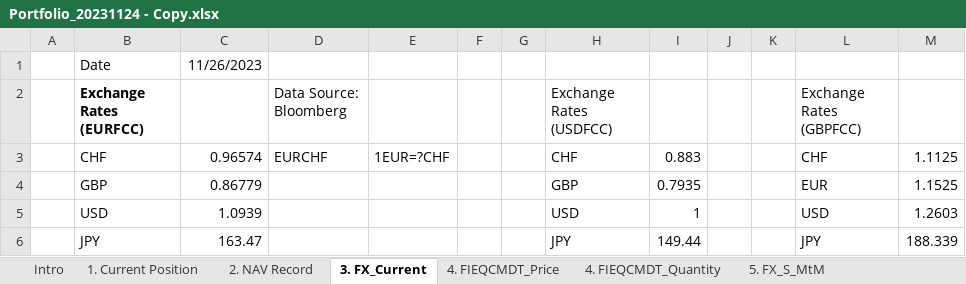
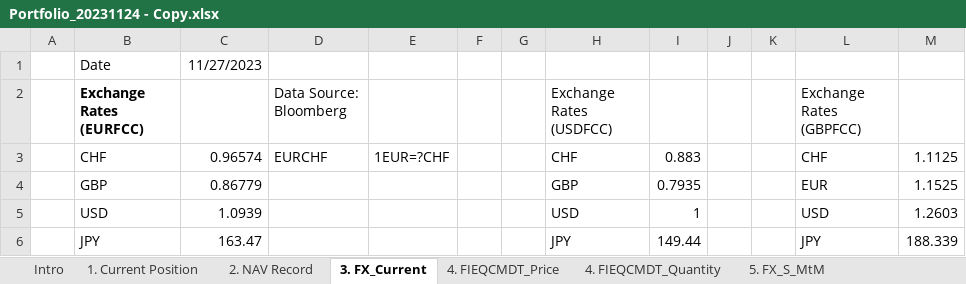
Before and after one commit to XuanzheGe/Portfolio-Performance-Report, an Excel workbook: Portfolio_20231124 - Copy.xlsx, sheet 3. FX_Current, drawn as a sheet; only a part is shown; values as stored, in another font and other column widths than the file's, no borders; the diff names each change by its address in the sheet, - before the commit and + after, or states it on an @@ line.

```diff
--- a/Portfolio_20231124 - Copy.xlsx (sheet 3. FX_Current)
+++ b/Portfolio_20231124 - Copy.xlsx (sheet 3. FX_Current)
-C1: 11/26/2023
+C1: 11/27/2023
```
Also changed, not shown: sheet 8. FX_EURFCU, sheet 4. FIEQCMDT_Price, sheet 10. BM, sheet 1. Current Position, formulas that keep their value, Portfolio_20231124 - Copyright.xlsx.
